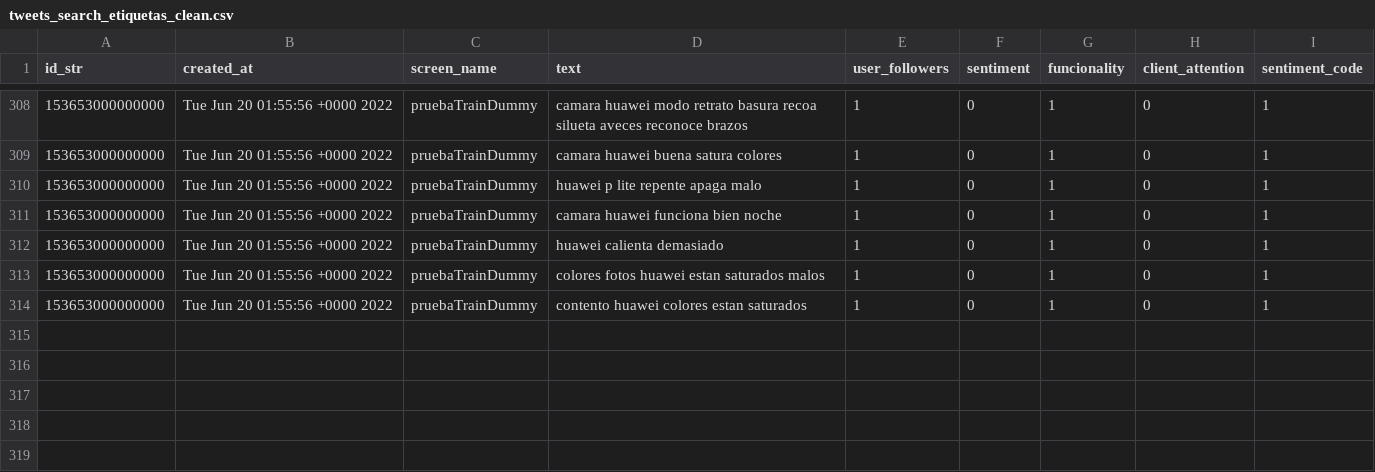
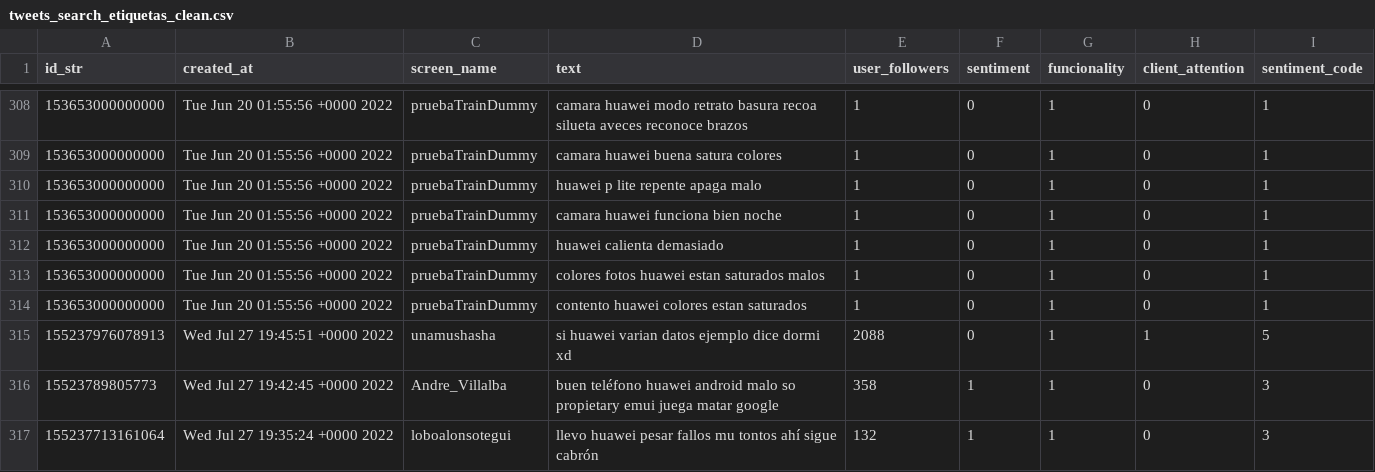
Before and after one commit to albertw91/proyecto_twitter_tech_sentiment_analysis, a CSV file: engine/preprocesing_model/tweets_search_etiquetas_clean.csv, drawn as a sheet; only a part is shown, gaps mark what is left out; the diff names each change by its address in the sheet, - before the commit and + after, or states it on an @@ line.

```diff
--- a/engine/preprocesing_model/tweets_search_etiquetas_clean.csv
+++ b/engine/preprocesing_model/tweets_search_etiquetas_clean.csv
+row 315: 155237976078913 | Wed Jul 27 19:45:51 +0000 2022 | unamushasha | si huawei varian datos ejemplo dice dormi xd | 2088 | 0 | 1 | 1 | 5
+row 316: 15523789805773 | Wed Jul 27 19:42:45 +0000 2022 | Andre_Villalba | buen teléfono huawei android malo so propietary emui juega matar google | 358 | 1 | 1 | 0 | 3
+row 317: 155237713161064 | Wed Jul 27 19:35:24 +0000 2022 | loboalonsotegui | llevo huawei pesar fallos mu tontos ahí sigue cabrón | 132 | 1 | 1 | 0 | 3
```
Also changed, not shown: engine/preprocesing_model/tweets_search_etiquetas.csv, engine/preprocesing_model/tweets_search_etiquetas_clean_test.csv, 7 other files.
